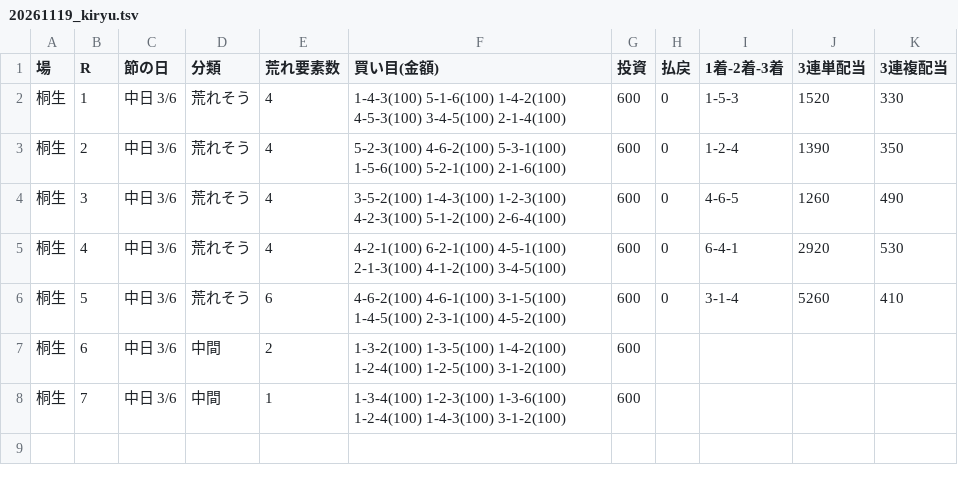
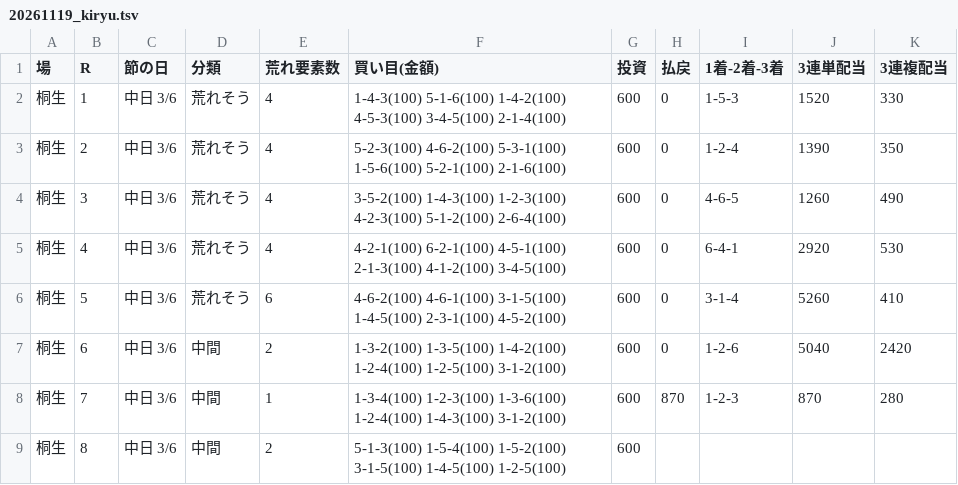
Before and after one commit to 777peipeipei-cmd/777reposi, a TSV file: notes/picks/20261119_kiryu.tsv, drawn as a sheet.

```diff
--- a/notes/picks/20261119_kiryu.tsv
+++ b/notes/picks/20261119_kiryu.tsv
@@ -6,3 +6,4 @@
 桐生	5	中日 3/6	荒れそう	6	4-6-2(100) 4-6-1(100) 3-1-5(100) 1-4-5(100) 2-3-1(100) 4-5-2(100)	600	0	3-1-4	5260	410
-桐生	6	中日 3/6	中間	2	1-3-2(100) 1-3-5(100) 1-4-2(100) 1-2-4(100) 1-2-5(100) 3-1-2(100)	600				
-桐生	7	中日 3/6	中間	1	1-3-4(100) 1-2-3(100) 1-3-6(100) 1-2-4(100) 1-4-3(100) 3-1-2(100)	600				
+桐生	6	中日 3/6	中間	2	1-3-2(100) 1-3-5(100) 1-4-2(100) 1-2-4(100) 1-2-5(100) 3-1-2(100)	600	0	1-2-6	5040	2420
+桐生	7	中日 3/6	中間	1	1-3-4(100) 1-2-3(100) 1-3-6(100) 1-2-4(100) 1-4-3(100) 3-1-2(100)	600	870	1-2-3	870	280
+桐生	8	中日 3/6	中間	2	5-1-3(100) 1-5-4(100) 1-5-2(100) 3-1-5(100) 1-4-5(100) 1-2-5(100)	600				
```
